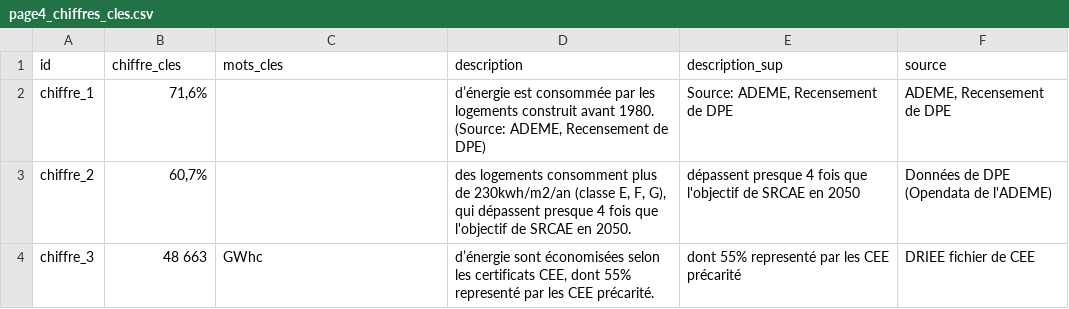
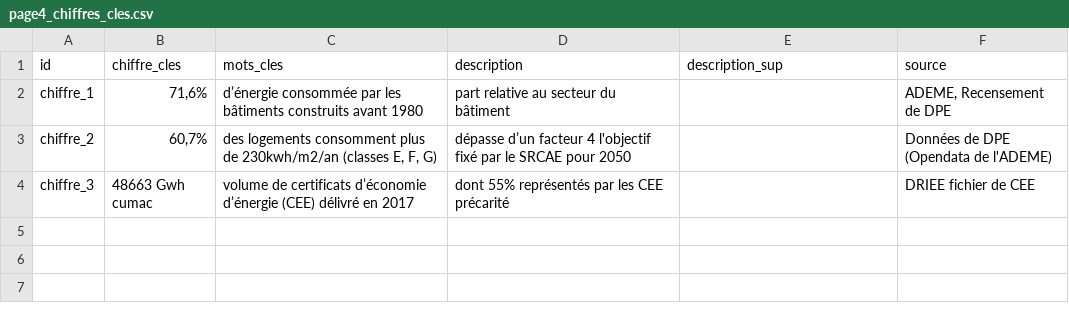
Before and after one commit to SECV-PEE/SECV-PEE.github.io, a CSV file: data/page4_bati/page4_chiffres_cles.csv, drawn as a sheet.

Commit message:
Add files via upload

```diff
--- a/data/page4_bati/page4_chiffres_cles.csv
+++ b/data/page4_bati/page4_chiffres_cles.csv
@@ -1,4 +1,4 @@
 id,chiffre_cles,mots_cles,description,description_sup,source
-chiffre_1,"71,6%",,"d’énergie est consommée par les logements construit avant 1980. (Source: ADEME, Recensement de DPE)","Source: ADEME, Recensement de DPE ","ADEME, Recensement de DPE"
-chiffre_2,"60,7%",,"des logements consomment plus de 230kwh/m2/an (classe E, F, G), qui dépassent presque 4 fois que l'objectif de SRCAE en 2050.",dépassent presque 4 fois que l'objectif de SRCAE en 2050,Données de DPE (Opendata de l'ADEME)
-chiffre_3,48 663,GWhc,"d’énergie sont économisées selon les certificats CEE, dont 55% representé par les CEE précarité.",dont 55% representé par les CEE précarité,DRIEE fichier de CEE
+chiffre_1,"71,6%",d’énergie consommée par les bâtiments construits avant 1980,part relative au secteur du bâtiment,,"ADEME, Recensement de DPE"
+chiffre_2,"60,7%","des logements consomment plus de 230kwh/m2/an (classes E, F, G)",dépasse d’un facteur 4 l'objectif fixé par le SRCAE pour 2050,,Données de DPE (Opendata de l'ADEME)
+chiffre_3,48663 Gwh cumac,volume de certificats d’économie d’énergie (CEE) délivré en 2017,dont 55% représentés par les CEE précarité,,DRIEE fichier de CEE
```
